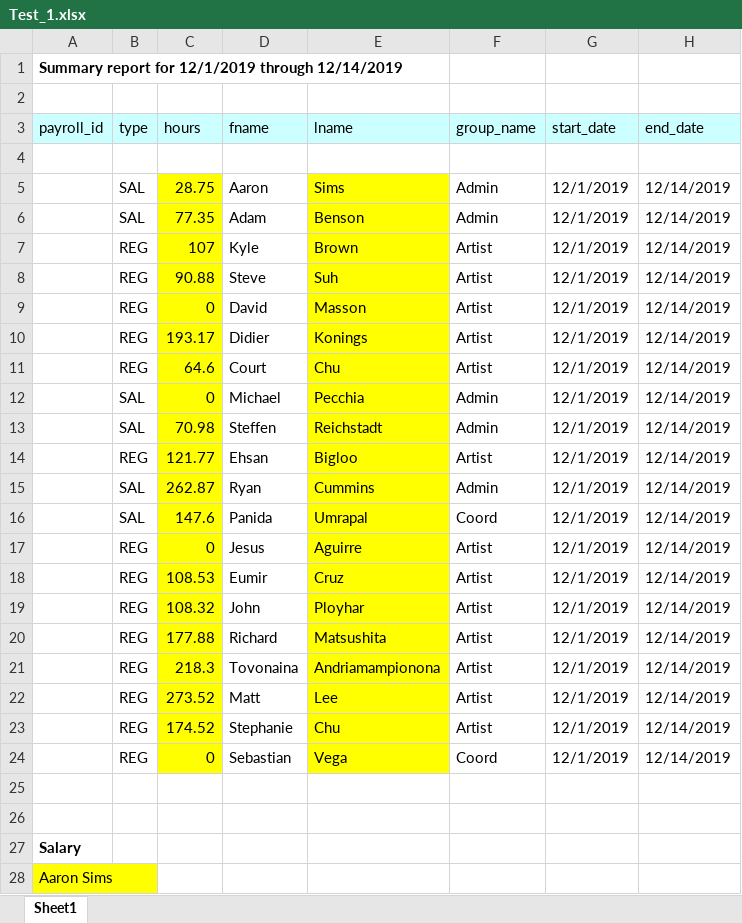
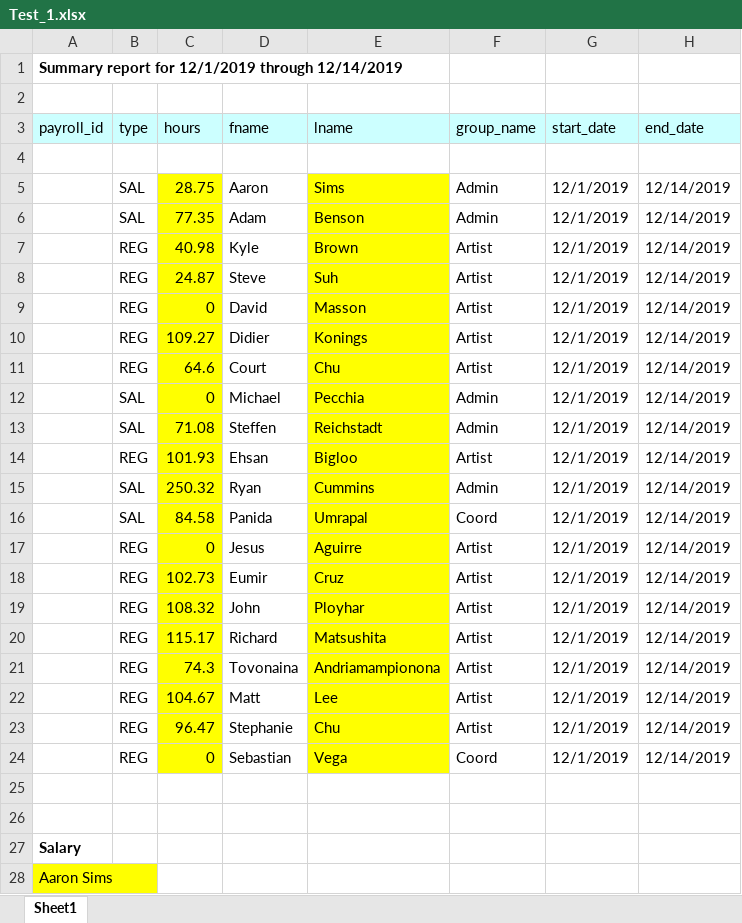
Before and after one commit to SleepDeprivedVFX/t_sheets_listener, an Excel workbook: Python/Utilities/time_lord/buildingblocks/Test_1.xlsx, sheet Sheet1, drawn as a sheet; only a part is shown; values as stored, in another font and other column widths than the file's, no borders; the diff names each change by its address in the sheet, - before the commit and + after, or states it on an @@ line.

```diff
--- a/Python/Utilities/time_lord/buildingblocks/Test_1.xlsx (sheet Sheet1)
+++ b/Python/Utilities/time_lord/buildingblocks/Test_1.xlsx (sheet Sheet1)
-C7 (hours): 107
+C7 (hours): 40.98
-C8 (hours): 90.88
+C8 (hours): 24.87
-C10 (hours): 193.17
+C10 (hours): 109.27
-C13 (hours): 70.98
+C13 (hours): 71.08
-C14 (hours): 121.77
+C14 (hours): 101.93
-C15 (hours): 262.87
+C15 (hours): 250.32
-C16 (hours): 147.6
+C16 (hours): 84.58
-C18 (hours): 108.53
+C18 (hours): 102.73
-C20 (hours): 177.88
+C20 (hours): 115.17
-C21 (hours): 218.3
+C21 (hours): 74.3
-C22 (hours): 273.52
+C22 (hours): 104.67
-C23 (hours): 174.52
+C23 (hours): 96.47
```
Also changed, not shown: 27 other files.
